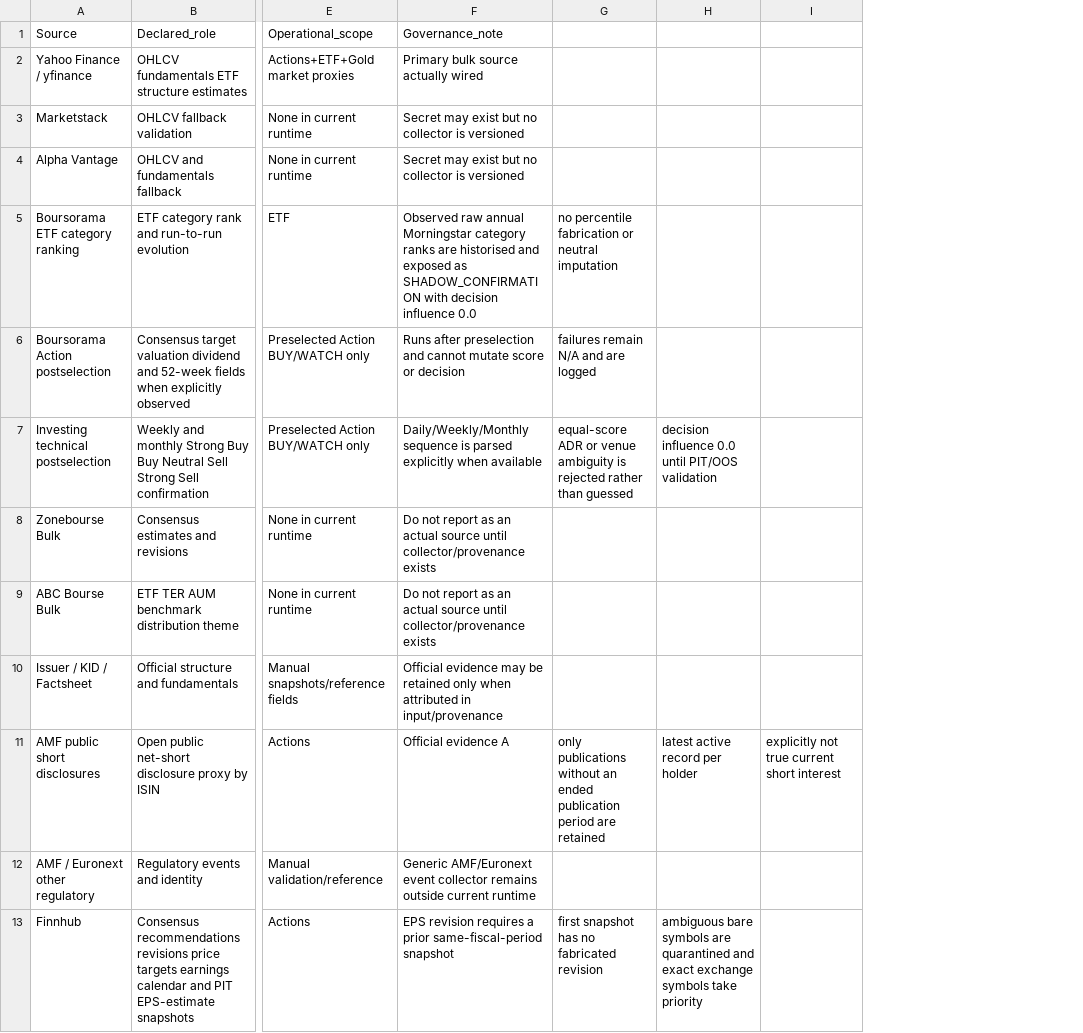
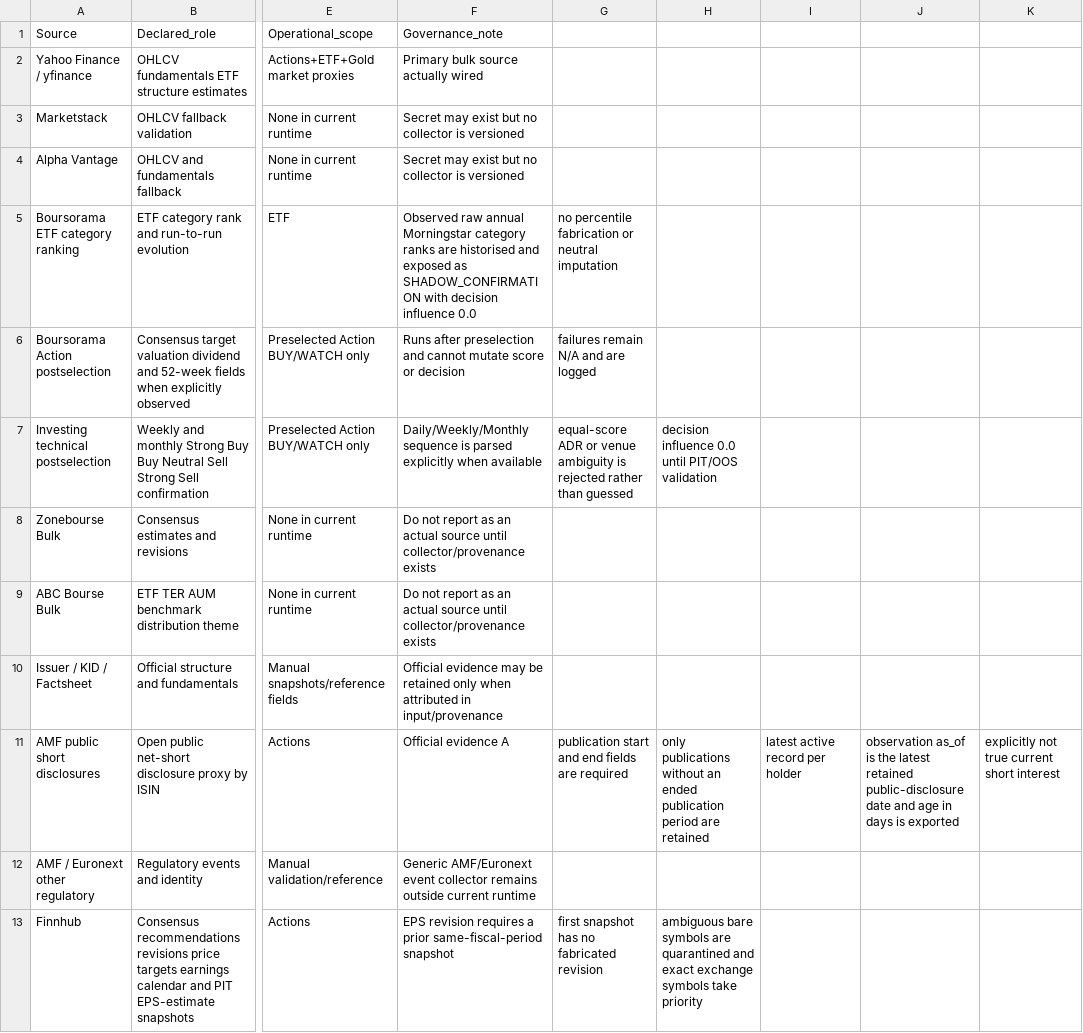
Before and after one commit to marcivan75-byte/pea-analyzer, a CSV file: config/V21_SOURCE_IMPLEMENTATION_STATUS.csv, drawn as a sheet; only a part is shown, gaps mark what is left out; the diff names each change by its address in the sheet, - before the commit and + after, or states it on an @@ line.

Commit message:
Document AMF disclosure-date freshness policy in source status

```diff
--- a/config/V21_SOURCE_IMPLEMENTATION_STATUS.csv
+++ b/config/V21_SOURCE_IMPLEMENTATION_STATUS.csv
+column I, row 11: latest active record per holder
+column J, row 11: observation as_of is the latest retained public-disclosure date and age in days is exported
-G11: only publications without an ended publication period are retained
+G11: publication start and end fields are required
-H11: latest active record per holder
+H11: only publications without an ended publication period are retained
```
